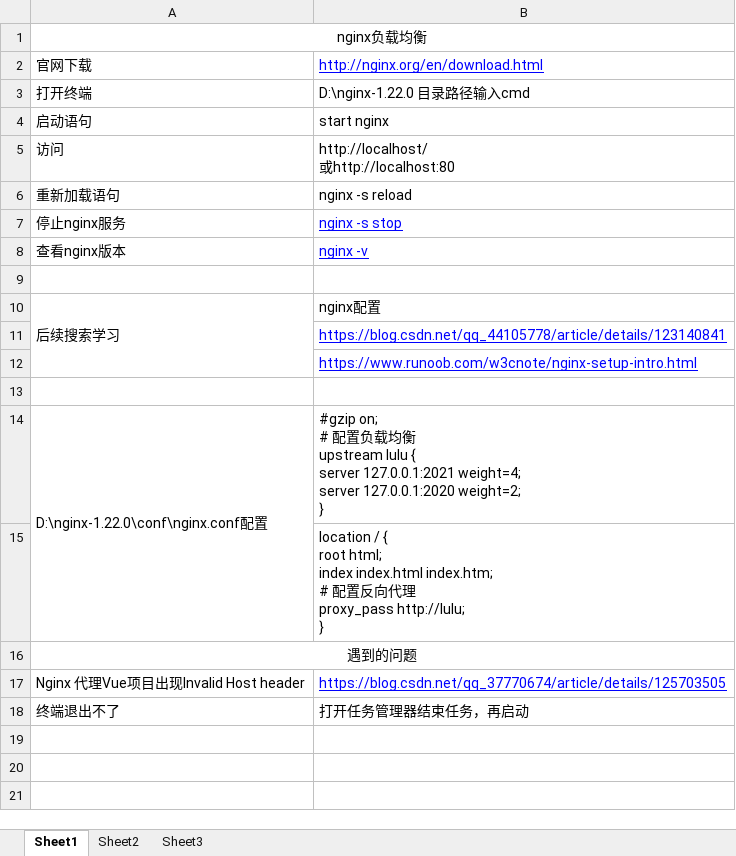
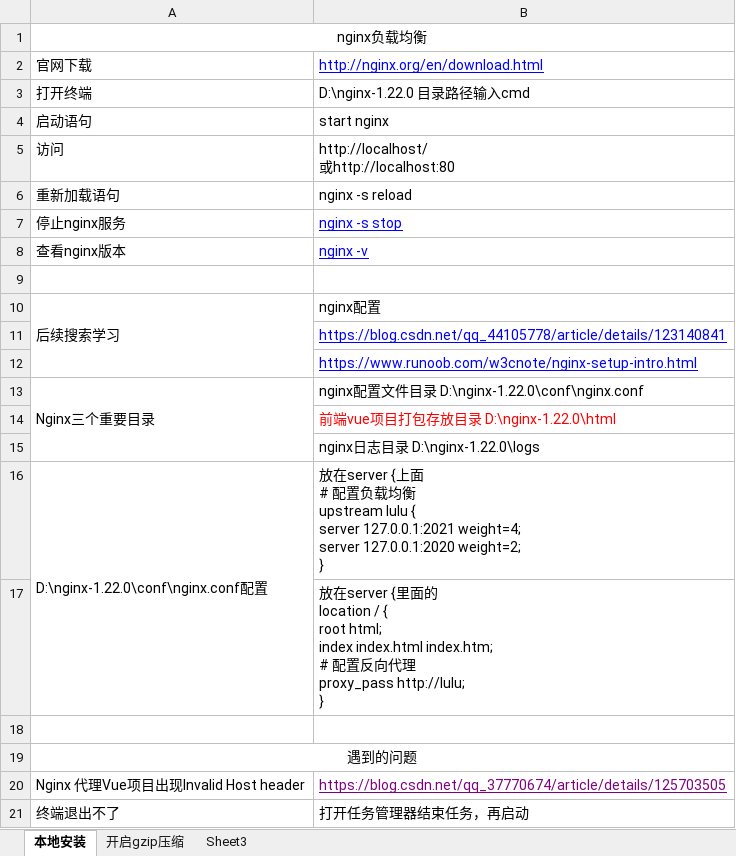
Before and after one commit to sunsetFog/record, an Excel workbook: java/nginx.xlsx, sheet 本地安装, drawn as a sheet; values as stored, in another font and other column widths than the file's, no borders; removed rows and columns are numbered as before the commit, all else as after; ↵ is a line break in a cell; the diff names each change by its address in the sheet, - before the commit and + after, or states it on an @@ line.

```diff
--- a/java/nginx.xlsx (sheet 本地安装)
+++ b/java/nginx.xlsx (sheet 本地安装)
-sheet tab: Sheet1
+sheet tab: 本地安装
-sheet tab: Sheet2
+sheet tab: 开启gzip压缩
+row 13: Nginx三个重要目录 | nginx配置文件目录 D:\nginx-1.22.0\conf\nginx.conf
+row 14:  | 前端vue项目打包存放目录 D:\nginx-1.22.0\html
+row 15:  | nginx日志目录 D:\nginx-1.22.0\logs
+row 16: D:\nginx-1.22.0\conf\nginx.conf配置 | 放在server {上面 ↵ # 配置负载均衡 ↵ upstream lulu { ↵ server 127.0.0.1:2021 weight=4; ↵ server 127.0.0.1:2020 weight=2; ↵ }
+row 17:  | 放在server {里面的 ↵ location / { ↵ root html; ↵ index index.html index.htm; ↵ # 配置反向代理 ↵ proxy_pass http://lulu; ↵ }
-row 14: D:\nginx-1.22.0\conf\nginx.conf配置 | #gzip on; ↵ # 配置负载均衡 ↵ upstream lulu { ↵ server 127.0.0.1:2021 weight=4; ↵ server 127.0.0.1:2020 weight=2; ↵ }
-row 15:  | location / { ↵ root html; ↵ index index.html index.htm; ↵ # 配置反向代理 ↵ proxy_pass http://lulu; ↵ }
-B20 text colour: #0000FF
+B20 text colour: #800080
```
Also changed, not shown: sheet 开启gzip压缩, java/JeecgBoot/解析.xlsx, java/Linux/Redis.xlsx, 5 other files.
